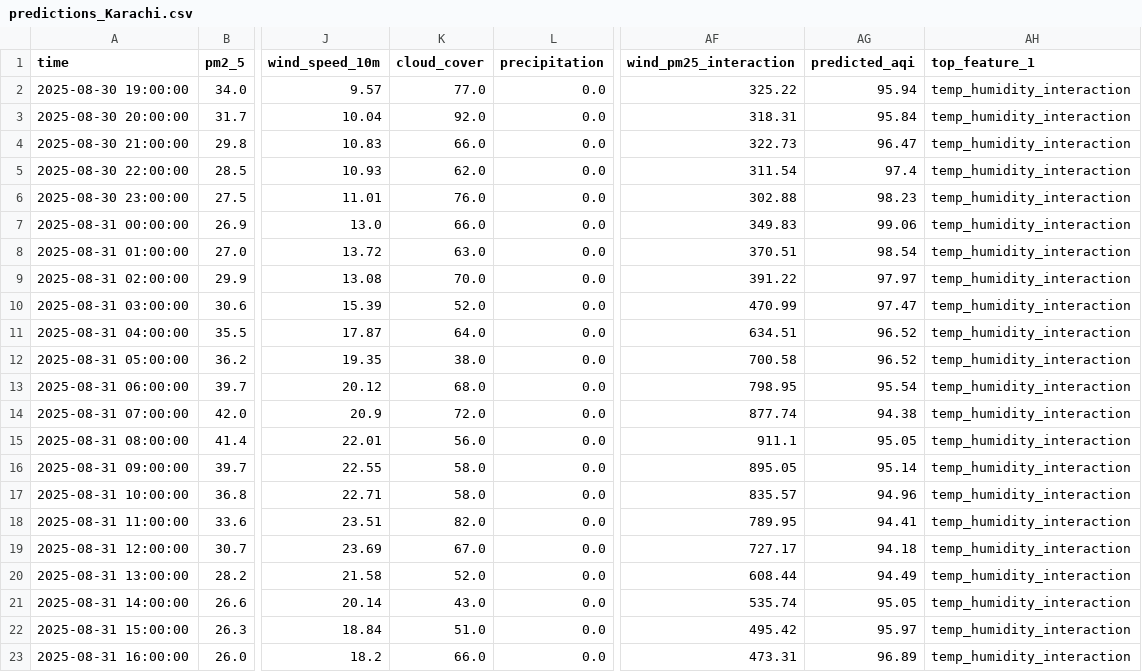
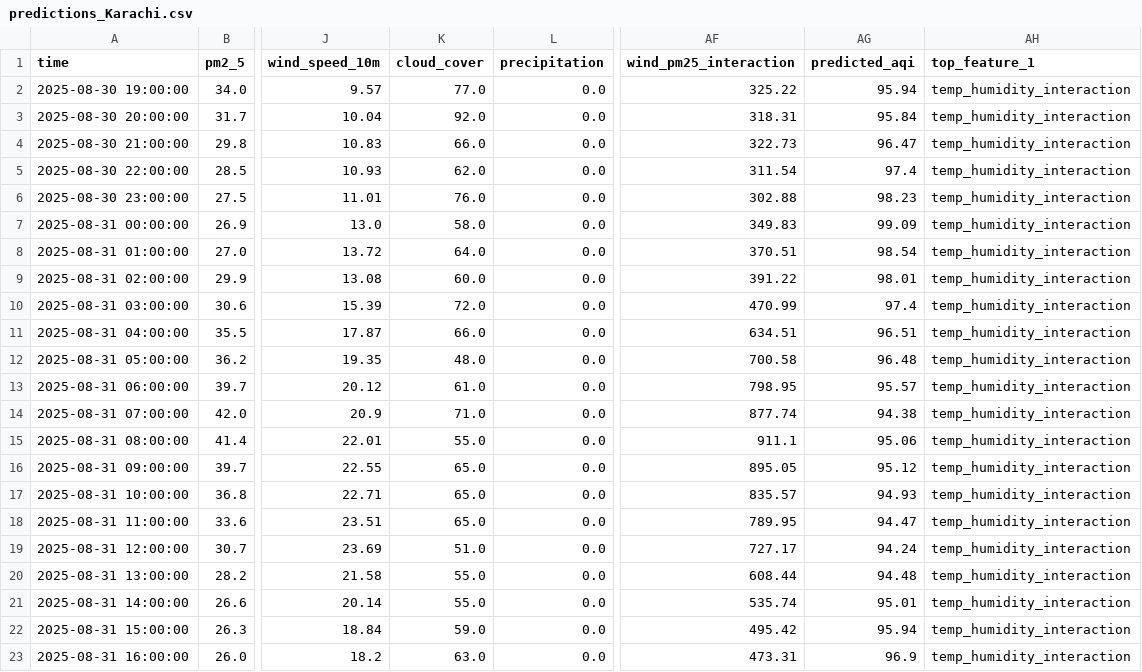
Before and after one commit to Quddusi-K/AQI_Prediction, a CSV file: data/predictions_Karachi.csv, drawn as a sheet; only a part is shown, gaps mark what is left out; the diff covers the shown part only; the diff names each change by its address in the sheet, - before the commit and + after, or states it on an @@ line.

```diff
--- a/data/predictions_Karachi.csv
+++ b/data/predictions_Karachi.csv
-K7 (cloud_cover): 66.0
+K7 (cloud_cover): 58.0
-AG7 (predicted_aqi): 99.06
+AG7 (predicted_aqi): 99.09
-K8 (cloud_cover): 63.0
+K8 (cloud_cover): 64.0
-K9 (cloud_cover): 70.0
+K9 (cloud_cover): 60.0
-AG9 (predicted_aqi): 97.97
+AG9 (predicted_aqi): 98.01
-K10 (cloud_cover): 52.0
+K10 (cloud_cover): 72.0
-AG10 (predicted_aqi): 97.47
+AG10 (predicted_aqi): 97.4
-K11 (cloud_cover): 64.0
+K11 (cloud_cover): 66.0
-AG11 (predicted_aqi): 96.52
+AG11 (predicted_aqi): 96.51
-K12 (cloud_cover): 38.0
+K12 (cloud_cover): 48.0
-AG12 (predicted_aqi): 96.52
+AG12 (predicted_aqi): 96.48
-K13 (cloud_cover): 68.0
+K13 (cloud_cover): 61.0
-AG13 (predicted_aqi): 95.54
+AG13 (predicted_aqi): 95.57
-K14 (cloud_cover): 72.0
+K14 (cloud_cover): 71.0
-K15 (cloud_cover): 56.0
+K15 (cloud_cover): 55.0
-AG15 (predicted_aqi): 95.05
+AG15 (predicted_aqi): 95.06
-K16:K17 (cloud_cover): 58.0
+K16:K17 (cloud_cover): 65.0
-AG16 (predicted_aqi): 95.14
+AG16 (predicted_aqi): 95.12
-AG17 (predicted_aqi): 94.96
+AG17 (predicted_aqi): 94.93
-K18 (cloud_cover): 82.0
+K18 (cloud_cover): 65.0
-AG18 (predicted_aqi): 94.41
+AG18 (predicted_aqi): 94.47
-K19 (cloud_cover): 67.0
+K19 (cloud_cover): 51.0
-AG19 (predicted_aqi): 94.18
+AG19 (predicted_aqi): 94.24
-K20 (cloud_cover): 52.0
+K20 (cloud_cover): 55.0
-AG20 (predicted_aqi): 94.49
+AG20 (predicted_aqi): 94.48
-K21 (cloud_cover): 43.0
+K21 (cloud_cover): 55.0
-AG21 (predicted_aqi): 95.05
+AG21 (predicted_aqi): 95.01
-K22 (cloud_cover): 51.0
+K22 (cloud_cover): 59.0
-AG22 (predicted_aqi): 95.97
+AG22 (predicted_aqi): 95.94
-K23 (cloud_cover): 66.0
+K23 (cloud_cover): 63.0
-AG23 (predicted_aqi): 96.89
+AG23 (predicted_aqi): 96.9
```
Also changed, not shown: 92 edited cells elsewhere in this file, data/predictions_Islamabad.csv, data/predictions_Lahore.csv, 3 other files.
